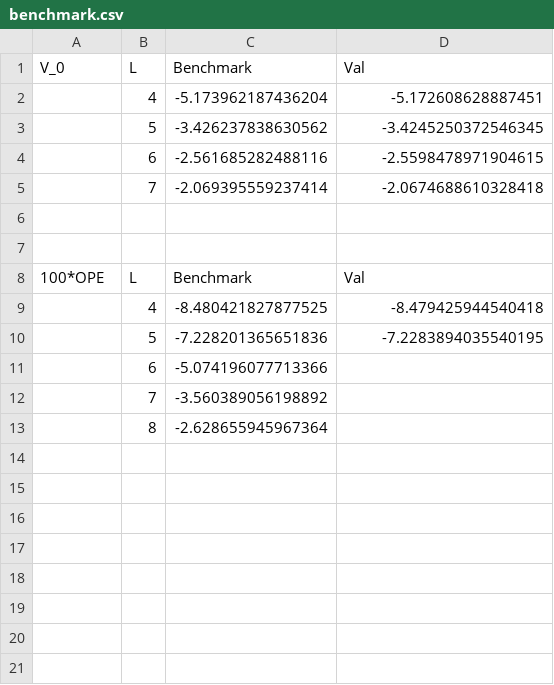
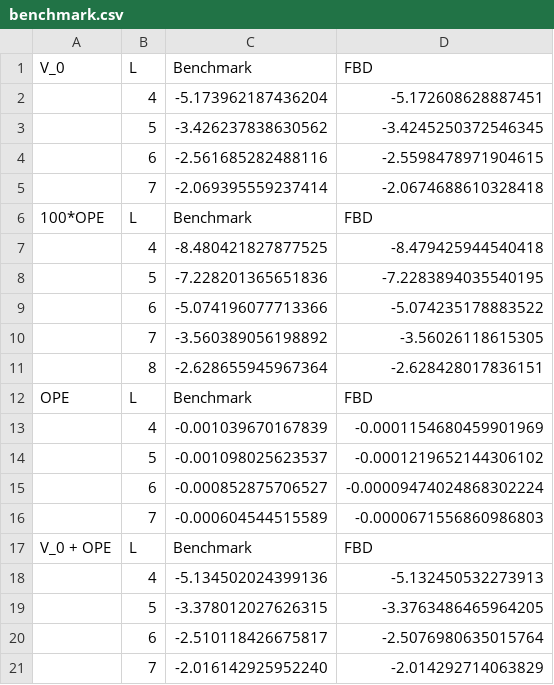
Before and after one commit to mrothma1/NuLattice, a CSV file: benchmark.csv, drawn as a sheet; removed rows and columns are numbered as before the commit, all else as after; the diff names each change by its address in the sheet, - before the commit and + after, or states it on an @@ line.

```diff
--- a/benchmark.csv
+++ b/benchmark.csv
-D1: Val
+D1: FBD
-row 6: (empty)
-row 7: (empty)
-D6 (FBD): Val
+D6 (FBD): FBD
-D9 (FBD): (empty)
+D9 (FBD): -5.074235178883522
-D10 (FBD): (empty)
+D10 (FBD): -3.56026118615305
-D11 (FBD): (empty)
+D11 (FBD): -2.628428017836151
+row 12: OPE | L | Benchmark | FBD
+row 13:  | 4 | -0.001039670167839 | -0.0001154680459901969
+row 14:  | 5 | -0.001098025623537 | -0.0001219652144306102
+row 15:  | 6 | -0.000852875706527 | -0.00009474024868302224
+row 16:  | 7 | -0.000604544515589 | -0.0000671556860986803
+row 17: V_0 + OPE | L | Benchmark | FBD
+row 18:  | 4 | -5.134502024399136 | -5.132450532273913
+row 19:  | 5 | -3.378012027626315 | -3.3763486465964205
+row 20:  | 6 | -2.510118426675817 | -2.5076980635015764
+row 21:  | 7 | -2.016142925952240 | -2.014292714063829
```
Also changed, not shown: 2 other files.
